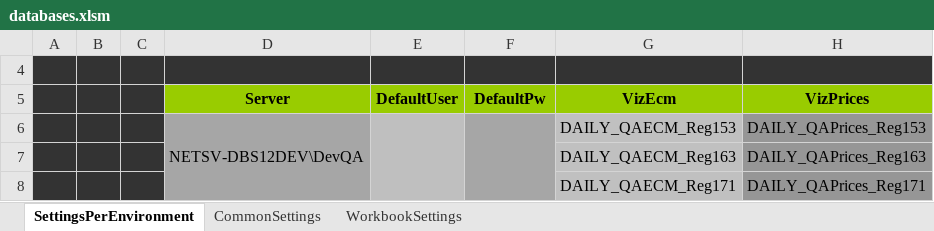
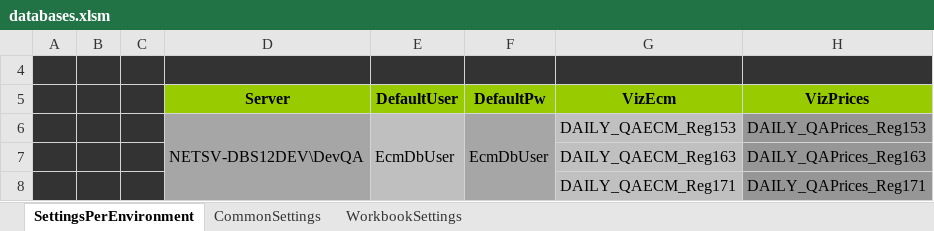
Before and after one commit to santiagoribero/info, an Excel workbook: databases.xlsm, sheet SettingsPerEnvironment, drawn as a sheet; only a part is shown; values as stored, in another font and other column widths than the file's, no borders; charts and pictures and conditional formats not drawn; the diff names each change by its address in the sheet, - before the commit and + after, or states it on an @@ line.

```diff
--- a/databases.xlsm (sheet SettingsPerEnvironment)
+++ b/databases.xlsm (sheet SettingsPerEnvironment)
-E6 (DefaultUser): (empty)
+E6 (DefaultUser): EcmDbUser
-F6 (DefaultPw): (empty)
+F6 (DefaultPw): EcmDbUser
```
Also changed, not shown: charts or pictures, 9 other files.
